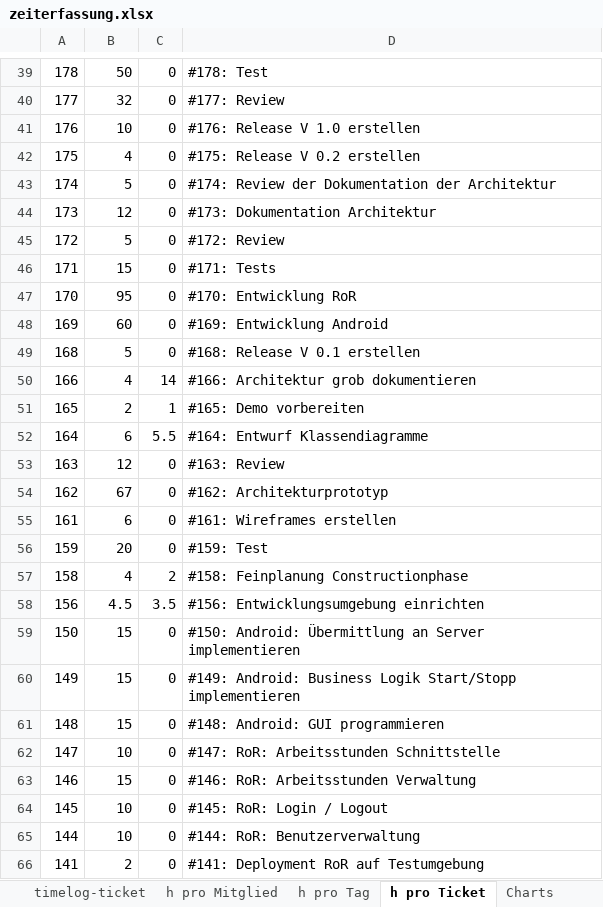
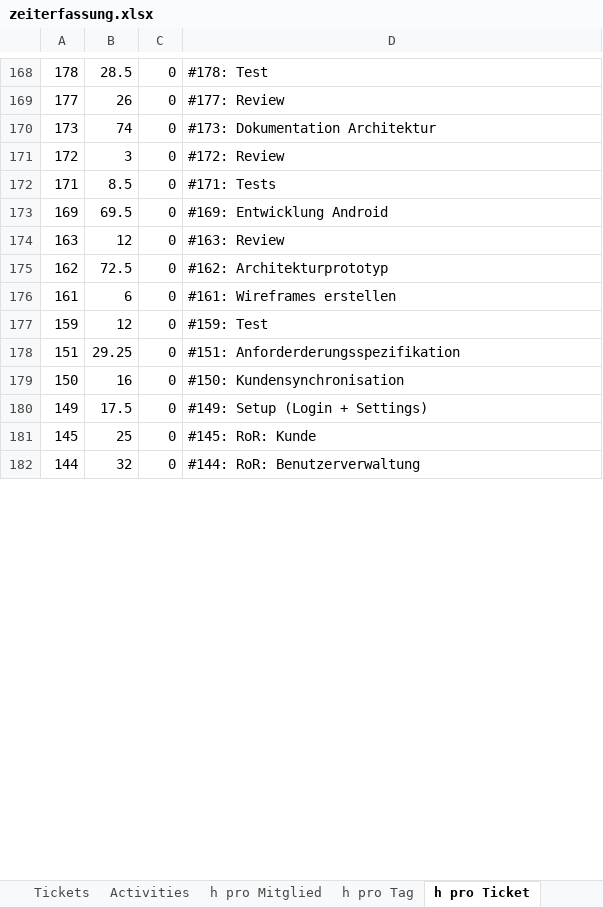
Before and after one commit to lukaselmer/hsr-mrt-software-engineering-2-project, an Excel workbook: doc/01_Projektplan/zeiterfassung.xlsx, sheet h pro Ticket, drawn as a sheet; only a part is shown, gaps mark what is left out; values as stored, in another font and other column widths than the file's, no borders; removed rows and columns are numbered as before the commit, all else as after; the diff covers the shown part only; the diff names each change by its address in the sheet, - before the commit and + after, or states it on an @@ line.

```diff
--- a/doc/01_Projektplan/zeiterfassung.xlsx (sheet h pro Ticket)
+++ b/doc/01_Projektplan/zeiterfassung.xlsx (sheet h pro Ticket)
-sheet tab: timelog-ticket
+sheet tab: Activities
-B168: 50
+B168: 28.5
-B169: 32
+B169: 26
-row 41: 176 | 10 | 0 | #176: Release V 1.0 erstellen
-row 42: 175 | 4 | 0 | #175: Release V 0.2 erstellen
-row 43: 174 | 5 | 0 | #174: Review der Dokumentation der Architektur
-B170: 12
+B170: 74
-B171: 5
+B171: 3
-B172: 15
+B172: 8.5
-row 47: 170 | 95 | 0 | #170: Entwicklung RoR
-B173: 60
+B173: 69.5
-row 49: 168 | 5 | 0 | #168: Release V 0.1 erstellen
-row 50: 166 | 4 | 14 | #166: Architektur grob dokumentieren
@@ row 51 moved to row 135: 165 @@
-row 52: 164 | 6 | 5.5 | #164: Entwurf Klassendiagramme
-B175: 67
+B175: 72.5
-B177: 20
+B177: 12
@@ row 57 moved to row 118: 158 @@
@@ row 58 moved to row 90: 156 @@
+row 178: 151 | 29.25 | 0 | #151: Anforderderungsspezifikation
-B179: 15
+B179: 16
-D179: #150: Android: Übermittlung an Server implementieren
+D179: #150: Kundensynchronisation
-B180: 15
+B180: 17.5
-D180: #149: Android: Business Logik Start/Stopp implementieren
+D180: #149: Setup (Login + Settings)
-row 61: 148 | 15 | 0 | #148: Android: GUI programmieren
-row 62: 147 | 10 | 0 | #147: RoR: Arbeitsstunden Schnittstelle
-row 63: 146 | 15 | 0 | #146: RoR: Arbeitsstunden Verwaltung
-B181: 10
+B181: 25
-D181: #145: RoR: Login / Logout
+D181: #145: RoR: Kunde
-B182: 10
+B182: 32
-row 66: 141 | 2 | 0 | #141: Deployment RoR auf Testumgebung
```
Also changed, not shown: 156 added rows, 42 removed rows and 14 edited cells elsewhere in this sheet, sheet Timelog, sheet Tickets, sheet h pro Tag, sheet h pro Mitglied, other sheet tabs, formulas that keep their value, charts or pictures, 4 other files.
